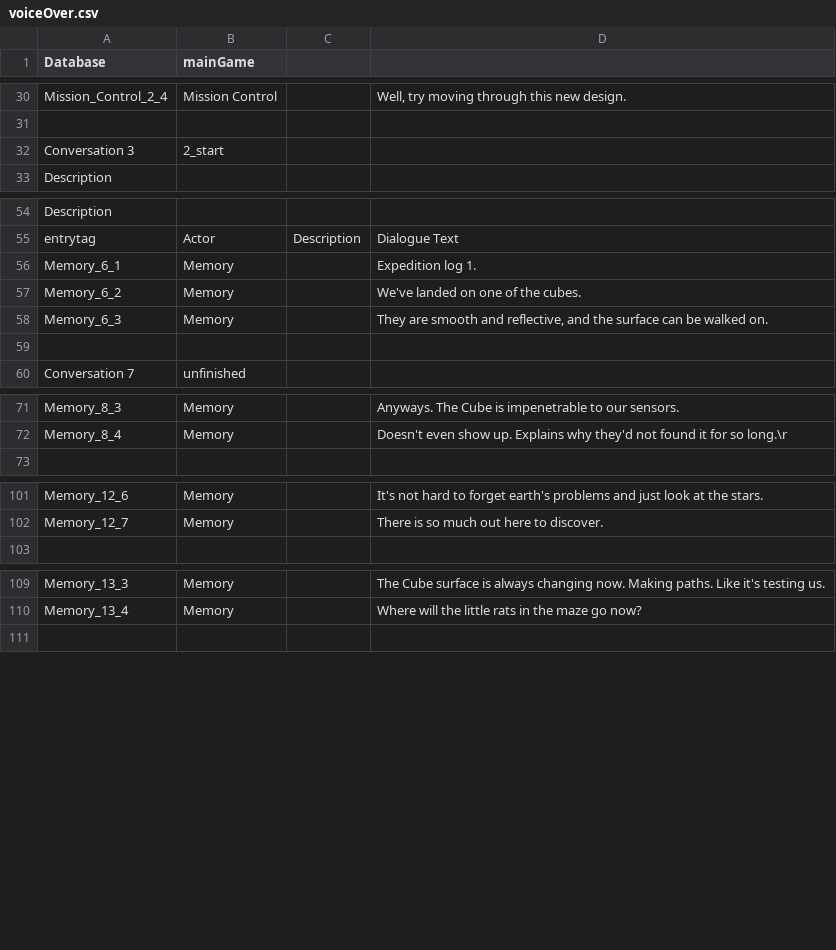
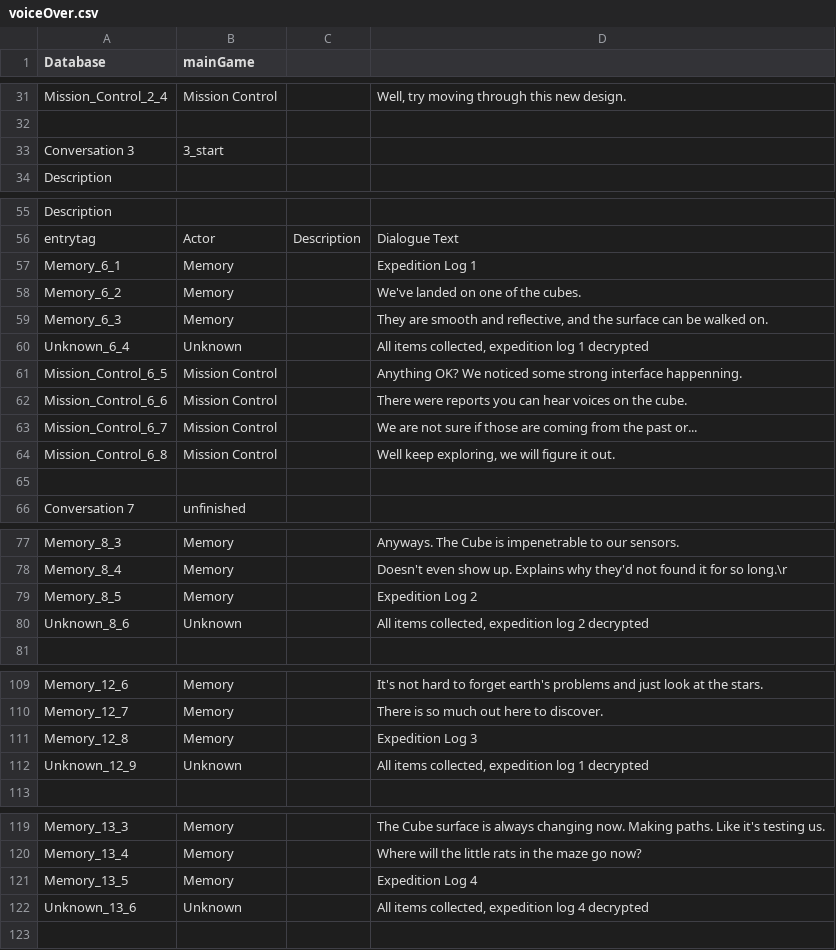
Before and after one commit to shshwdr/BWJ, a CSV file: Assets/voiceOver.csv, drawn as a sheet; only a part is shown, gaps mark what is left out; the diff covers the shown part only.

```diff
--- a/Assets/voiceOver.csv
+++ b/Assets/voiceOver.csv
@@ -31,3 +32,3 @@ Mission_Control_2_4,Mission Control,,"Well, try moving through this new design."
 
-Conversation 3,2_start
+Conversation 3,3_start
 Description,
@@ -55,5 +56,10 @@ Description,
 entrytag,Actor,Description,Dialogue Text
-Memory_6_1,Memory,,Expedition log 1.
+Memory_6_1,Memory,,Expedition Log 1
 Memory_6_2,Memory,,We've landed on one of the cubes.
 Memory_6_3,Memory,,"They are smooth and reflective, and the surface can be walked on."
+Unknown_6_4,Unknown,,"All items collected, expedition log 1 decrypted"
+Mission_Control_6_5,Mission Control,,Anything OK? We noticed some strong interface happenning.
+Mission_Control_6_6,Mission Control,,There were reports you can hear voices on the cube.
+Mission_Control_6_7,Mission Control,,We are not sure if those are coming from the past or...
+Mission_Control_6_8,Mission Control,,"Well keep exploring, we will figure it out."
 
@@ -72,2 +78,4 @@ Memory_8_3,Memory,,Anyways. The Cube is impenetrable to our sensors.
 Memory_8_4,Memory,,Doesn't even show up. Explains why they'd not found it for so long.\r
+Memory_8_5,Memory,,Expedition Log 2
+Unknown_8_6,Unknown,,"All items collected, expedition log 2 decrypted"
 
@@ -102,2 +110,4 @@ Memory_12_6,Memory,,It's not hard to forget earth's problems and just look at th
 Memory_12_7,Memory,,There is so much out here to discover.
+Memory_12_8,Memory,,Expedition Log 3
+Unknown_12_9,Unknown,,"All items collected, expedition log 1 decrypted"
 
@@ -110,2 +120,4 @@ Memory_13_3,Memory,,The Cube surface is always changing now. Making paths. Like
 Memory_13_4,Memory,,Where will the little rats in the maze go now?
+Memory_13_5,Memory,,Expedition Log 4
+Unknown_13_6,Unknown,,"All items collected, expedition log 4 decrypted"
 
```
Also changed, not shown: 11 added rows and 3 edited cells elsewhere in this file, 6 other files.
